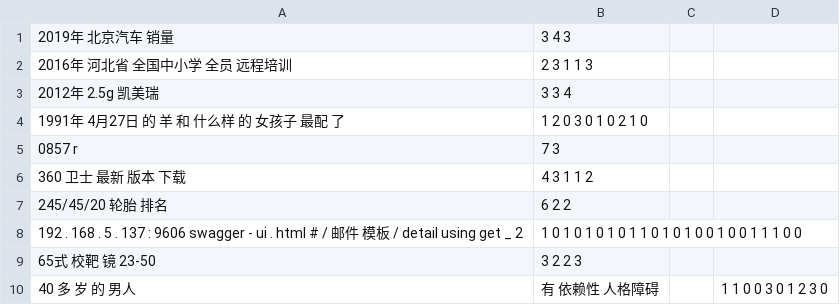
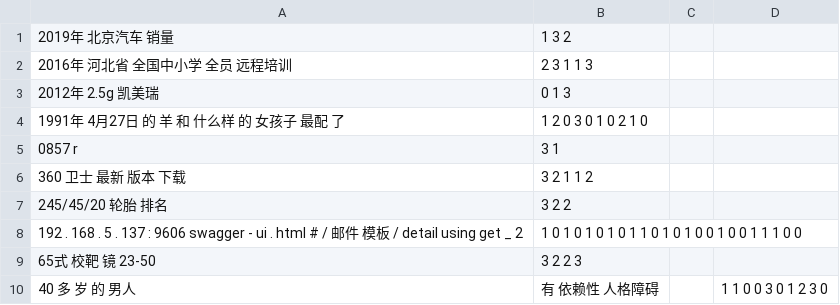
Before and after one commit to shibing624/pke_zh, a CSV file: extra_data/train.csv, drawn as a sheet; only a part is shown; the diff covers the shown part only.

```diff
--- a/extra_data/train.csv
+++ b/extra_data/train.csv
@@ -1,8 +1,8 @@
-2019年 北京汽车 销量,3 4 3
+2019年 北京汽车 销量,1 3 2
 2016年 河北省 全国中小学 全员 远程培训,2 3 1 1 3
-2012年 2.5g 凯美瑞,3 3 4
+2012年 2.5g 凯美瑞,0 1 3
 1991年 4月27日 的 羊 和 什么样 的 女孩子 最配 了,1 2 0 3 0 1 0 2 1 0
-0857 r,7 3
-360 卫士 最新 版本 下载,4 3 1 1 2
-245/45/20 轮胎 排名,6 2 2
+0857 r,3 1
+360 卫士 最新 版本 下载,3 2 1 1 2
+245/45/20 轮胎 排名,3 2 2
 192 . 168 . 5 . 137 : 9606 swagger - ui . html # / 邮件 模板 / detail using get _ 2,1 0 1 0 1 0 1 0 1 1 0 1 0 1 0 0 1 0 0 1 1 1 0 0
```
Also changed, not shown: 15 edited cells elsewhere in this file, 10 other files.
